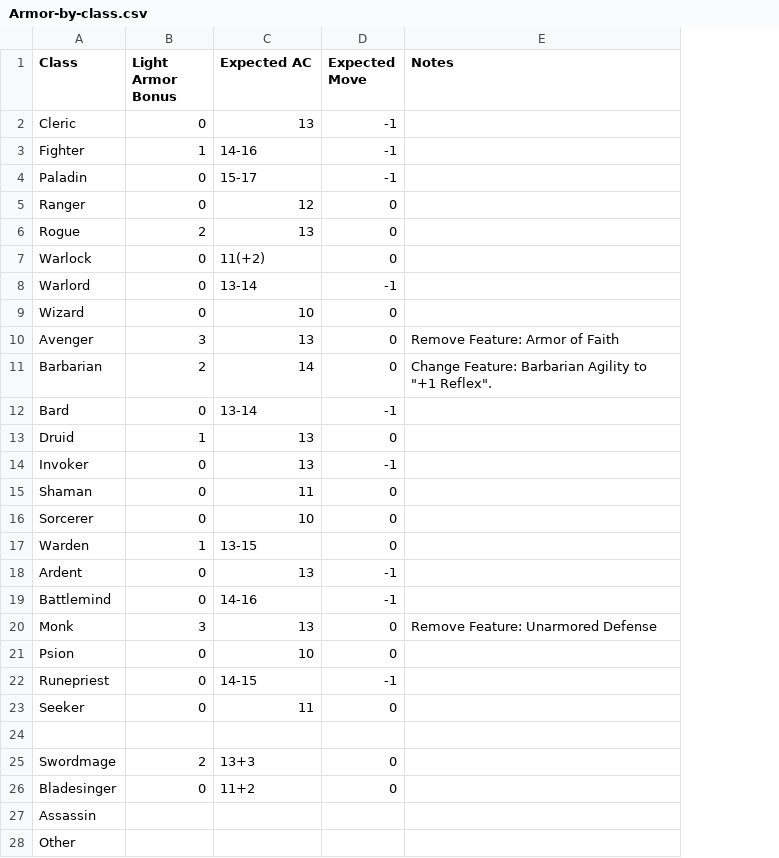
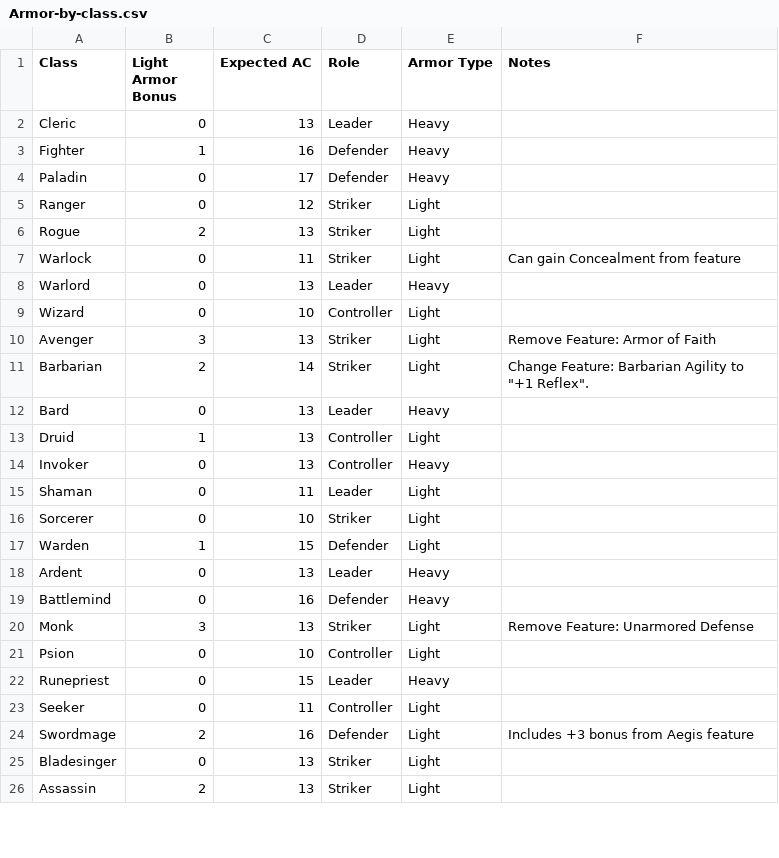
Before and after one commit to capelastegui/sfrpg, a CSV file: raw/Armor-by-class.csv, drawn as a sheet; only a part is shown; removed rows and columns are numbered as before the commit, all else as after; the diff covers the shown part only; the diff names each change by its address in the sheet, - before the commit and + after, or states it on an @@ line.

Commit message:
Html tables for weapons, armor

```diff
--- a/raw/Armor-by-class.csv
+++ b/raw/Armor-by-class.csv
-column D (Expected Move), rows 2-23: -1 | -1 | -1 | 0 | 0 | 0 | -1 | 0 | 0 | 0 | -1 | 0 | -1 | 0 | 0 | 0 | -1 | -1 | 0 | 0 | -1 | 0; rows 25-26: 0 | 0
+column D (Role), rows 2-26: Leader | Defender | Defender | Striker | Striker | Striker | Leader | Controller | Striker | Striker | Leader | Controller | Controller | Leader | Striker | Defender | Leader | Defender | Striker | Controller | Leader | Controller | Defender | Striker | Striker
+column E (Armor Type), rows 2-26: Heavy | Heavy | Heavy | Light | Light | Light | Heavy | Light | Light | Light | Heavy | Light | Heavy | Light | Light | Light | Heavy | Heavy | Light | Light | Heavy | Light | Light | Light | Light
-C3 (Expected AC): 14-16
+C3 (Expected AC): 16
-C4 (Expected AC): 15-17
+C4 (Expected AC): 17
-C7 (Expected AC): 11(+2)
+C7 (Expected AC): 11
-F7 (Notes): (empty)
+F7 (Notes): Can gain Concealment from feature
-C8 (Expected AC): 13-14
+C8 (Expected AC): 13
-C12 (Expected AC): 13-14
+C12 (Expected AC): 13
-C17 (Expected AC): 13-15
+C17 (Expected AC): 15
-C19 (Expected AC): 14-16
+C19 (Expected AC): 16
-C22 (Expected AC): 14-15
+C22 (Expected AC): 15
-row 24: (empty)
-C24 (Expected AC): 13+3
+C24 (Expected AC): 16
-F24 (Notes): (empty)
+F24 (Notes): Includes +3 bonus from Aegis feature
-C25 (Expected AC): 11+2
+C25 (Expected AC): 13
-B26 (Light Armor Bonus): (empty)
+B26 (Light Armor Bonus): 2
-C26 (Expected AC): (empty)
+C26 (Expected AC): 13
-row 28: Other
```
Also changed, not shown: 3 removed rows and 7 edited cells elsewhere in this file, raw/Feats-raw.csv, 7 other files.
